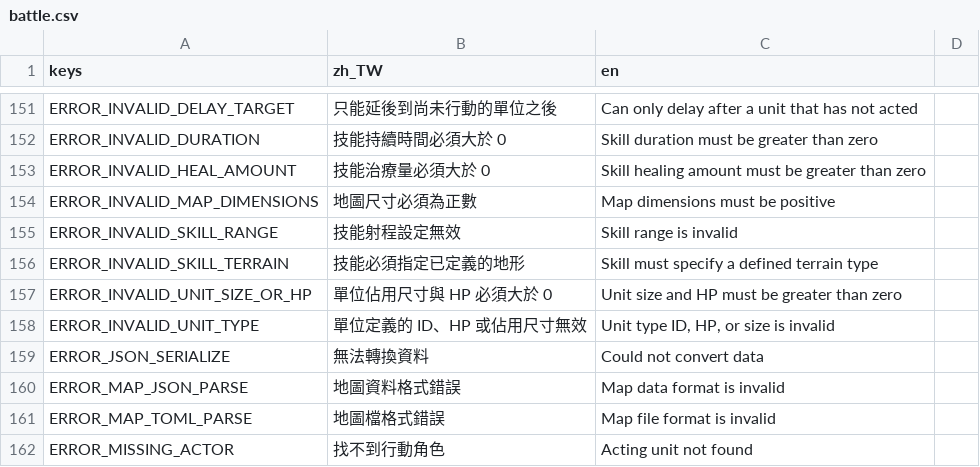
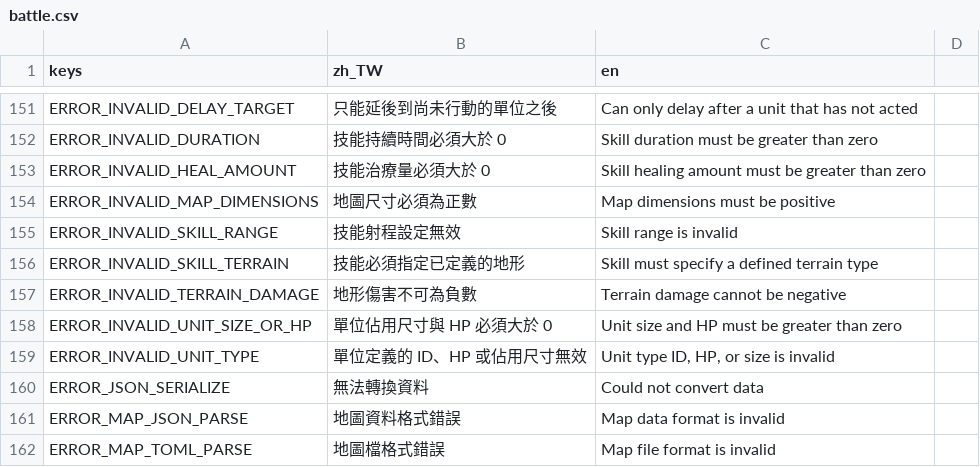
Before and after one commit to raymond-chia/tools, a CSV file: godot/translations/battle.csv, drawn as a sheet; only a part is shown, gaps mark what is left out; the shorter side is filled out with more unchanged rows; the diff names each change by its address in the sheet, - before the commit and + after, or states it on an @@ line.

Commit message:
unify how to apply damage

```diff
--- a/godot/translations/battle.csv
+++ b/godot/translations/battle.csv
+row 157: ERROR_INVALID_TERRAIN_DAMAGE | 地形傷害不可為負數 | Terrain damage cannot be negative
```
Also changed, not shown: 5 other files.
